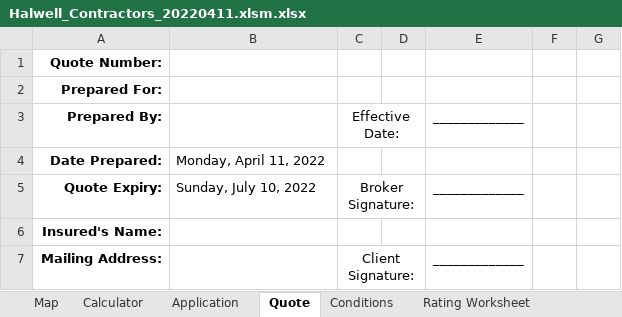
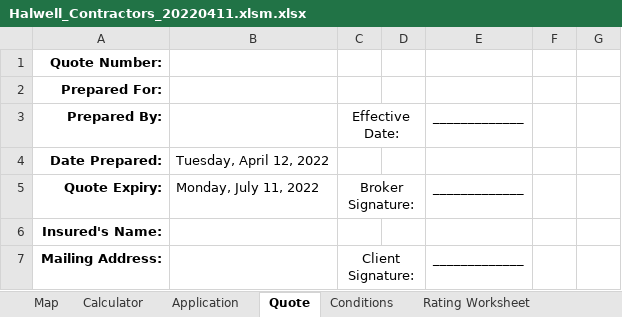
Before and after one commit to Quotey-Dev/service-excel-api, an Excel workbook: ExcelFiles/Halwell_Contractors_20220411.xlsm.xlsx, sheet Quote, drawn as a sheet; only a part is shown; values as stored, in another font and other column widths than the file's, no borders; table styles not drawn; the diff names each change by its address in the sheet, - before the commit and + after, or states it on an @@ line.

```diff
--- a/ExcelFiles/Halwell_Contractors_20220411.xlsm.xlsx (sheet Quote)
+++ b/ExcelFiles/Halwell_Contractors_20220411.xlsm.xlsx (sheet Quote)
-B4: Monday, April 11, 2022
+B4: Tuesday, April 12, 2022
-B5: Sunday, July 10, 2022
+B5: Monday, July 11, 2022
```
Also changed, not shown: sheet Map.
